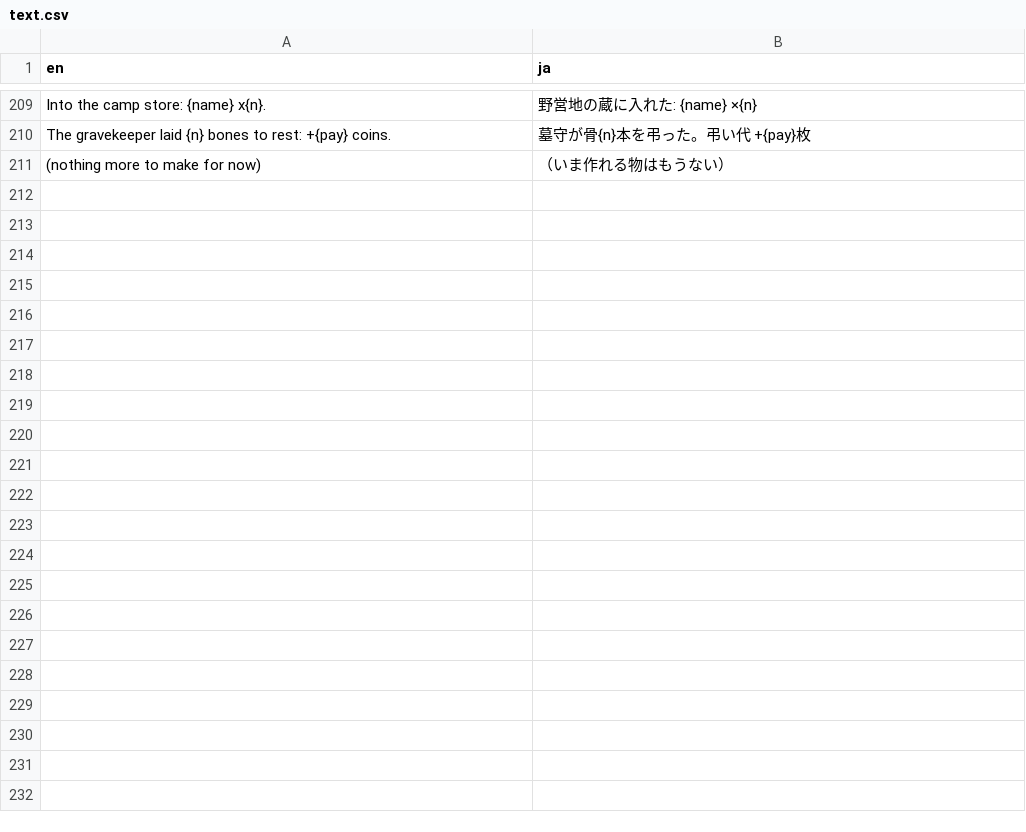
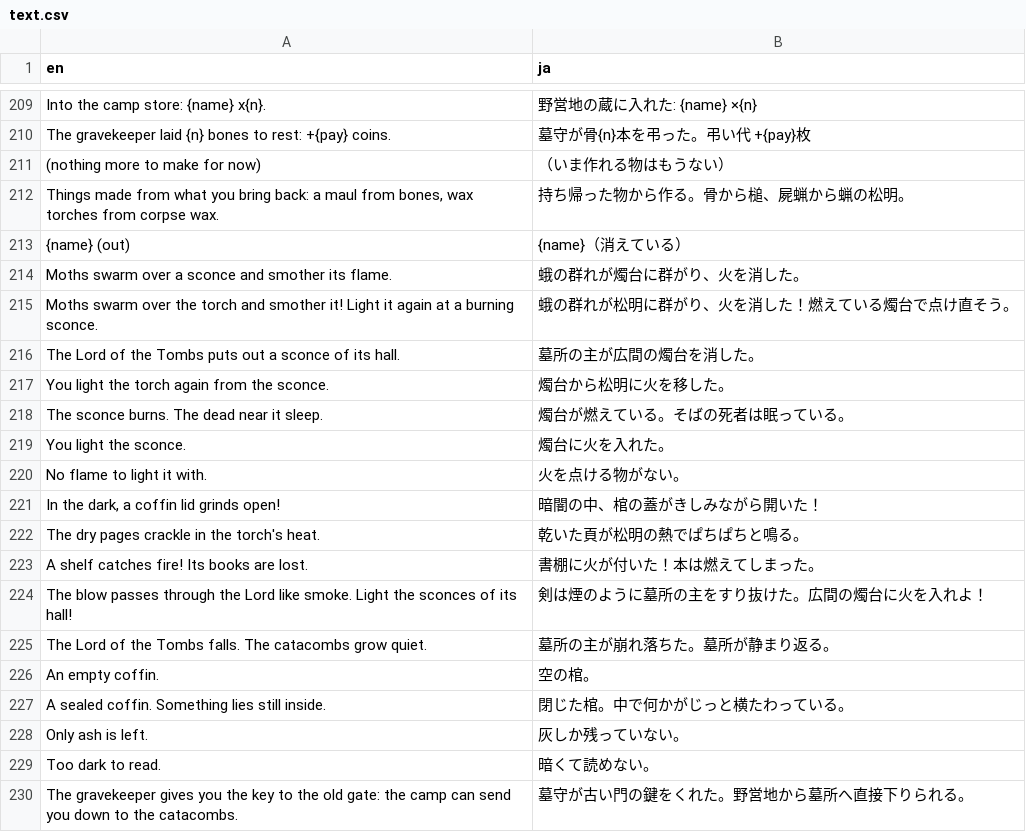
Before and after one commit to ryohji/pyxel-dungeon, a CSV file: game/data/text.csv, drawn as a sheet; only a part is shown, gaps mark what is left out; the diff covers the shown part only.

```diff
--- a/game/data/text.csv
+++ b/game/data/text.csv
@@ -211 +211,20 @@ The gravekeeper laid {n} bones to rest: +{pay} coins.,墓守が骨{n}本を弔
 (nothing more to make for now),（いま作れる物はもうない）
+"Things made from what you bring back: a maul from bones, wax torches from corpse wax.",持ち帰った物から作る。骨から槌、屍蝋から蝋の松明。
+{name} (out),{name}（消えている）
+Moths swarm over a sconce and smother its flame.,蛾の群れが燭台に群がり、火を消した。
+Moths swarm over the torch and smother it! Light it again at a burning sconce.,蛾の群れが松明に群がり、火を消した！燃えている燭台で点け直そう。
+The Lord of the Tombs puts out a sconce of its hall.,墓所の主が広間の燭台を消した。
+You light the torch again from the sconce.,燭台から松明に火を移した。
+The sconce burns. The dead near it sleep.,燭台が燃えている。そばの死者は眠っている。
+You light the sconce.,燭台に火を入れた。
+No flame to light it with.,火を点ける物がない。
+"In the dark, a coffin lid grinds open!",暗闇の中、棺の蓋がきしみながら開いた！
+The dry pages crackle in the torch's heat.,乾いた頁が松明の熱でぱちぱちと鳴る。
+A shelf catches fire! Its books are lost.,書棚に火が付いた！本は燃えてしまった。
+The blow passes through the Lord like smoke. Light the sconces of its hall!,剣は煙のように墓所の主をすり抜けた。広間の燭台に火を入れよ！
+The Lord of the Tombs falls. The catacombs grow quiet.,墓所の主が崩れ落ちた。墓所が静まり返る。
+An empty coffin.,空の棺。
+A sealed coffin. Something lies still inside.,閉じた棺。中で何かがじっと横たわっている。
+Only ash is left.,灰しか残っていない。
+Too dark to read.,暗くて読めない。
+The gravekeeper gives you the key to the old gate: the camp can send you down to the catacombs.,墓守が古い門の鍵をくれた。野営地から墓所へ直接下りられる。
```
Also changed, not shown: 9 added rows elsewhere in this file, game/data/enemies.csv, game/data/items.csv, 31 other files.
